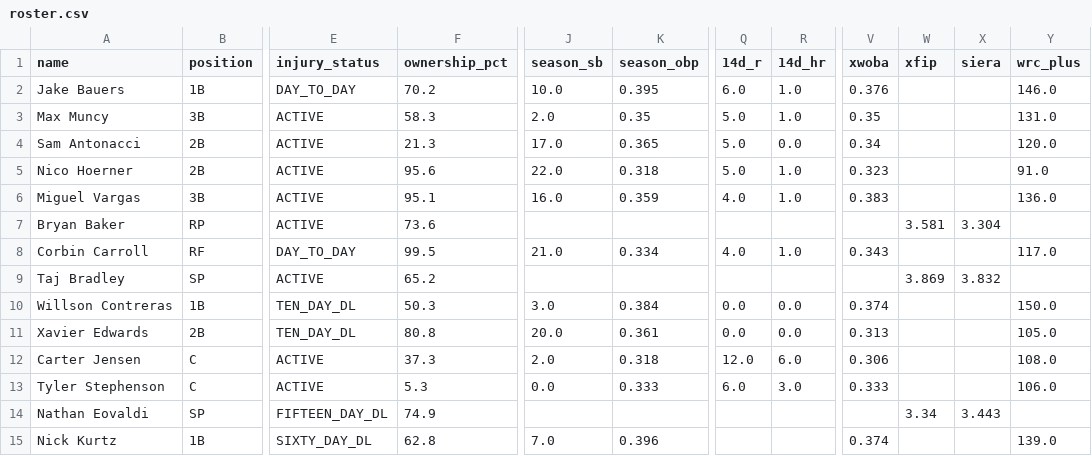
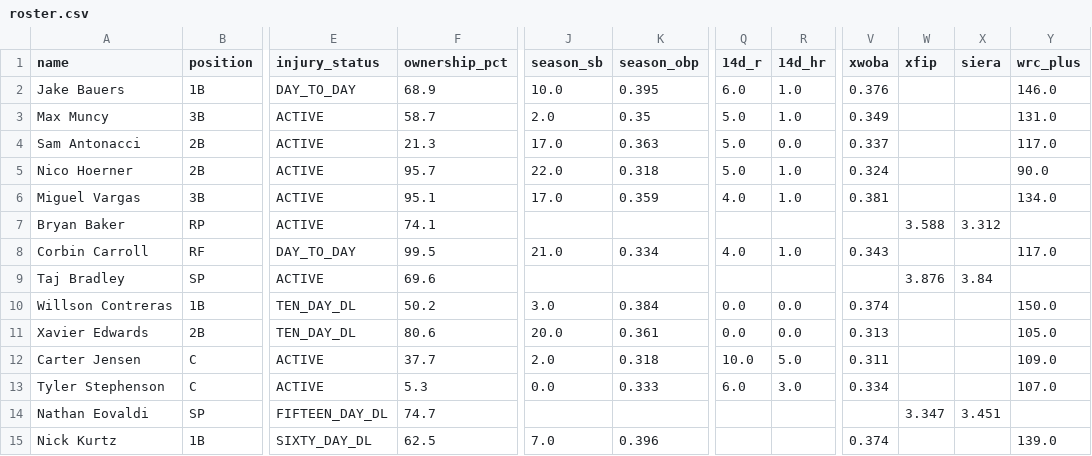
Before and after one commit to nickguarriello/pitch-slap, a CSV file: docs/data/roster.csv, drawn as a sheet; only a part is shown, gaps mark what is left out; the diff covers the shown part only; the diff names each change by its address in the sheet, - before the commit and + after, or states it on an @@ line.

```diff
--- a/docs/data/roster.csv
+++ b/docs/data/roster.csv
-F2 (ownership_pct): 70.2
+F2 (ownership_pct): 68.9
-F3 (ownership_pct): 58.3
+F3 (ownership_pct): 58.7
-V3 (xwoba): 0.35
+V3 (xwoba): 0.349
-K4 (season_obp): 0.365
+K4 (season_obp): 0.363
-V4 (xwoba): 0.34
+V4 (xwoba): 0.337
-Y4 (wrc_plus): 120.0
+Y4 (wrc_plus): 117.0
-F5 (ownership_pct): 95.6
+F5 (ownership_pct): 95.7
-V5 (xwoba): 0.323
+V5 (xwoba): 0.324
-Y5 (wrc_plus): 91.0
+Y5 (wrc_plus): 90.0
-J6 (season_sb): 16.0
+J6 (season_sb): 17.0
-V6 (xwoba): 0.383
+V6 (xwoba): 0.381
-Y6 (wrc_plus): 136.0
+Y6 (wrc_plus): 134.0
-F7 (ownership_pct): 73.6
+F7 (ownership_pct): 74.1
-W7 (xfip): 3.581
+W7 (xfip): 3.588
-X7 (siera): 3.304
+X7 (siera): 3.312
-F9 (ownership_pct): 65.2
+F9 (ownership_pct): 69.6
-W9 (xfip): 3.869
+W9 (xfip): 3.876
-X9 (siera): 3.832
+X9 (siera): 3.84
-F10 (ownership_pct): 50.3
+F10 (ownership_pct): 50.2
-F11 (ownership_pct): 80.8
+F11 (ownership_pct): 80.6
-F12 (ownership_pct): 37.3
+F12 (ownership_pct): 37.7
-Q12 (14d_r): 12.0
+Q12 (14d_r): 10.0
-R12 (14d_hr): 6.0
+R12 (14d_hr): 5.0
-V12 (xwoba): 0.306
+V12 (xwoba): 0.311
-Y12 (wrc_plus): 108.0
+Y12 (wrc_plus): 109.0
-V13 (xwoba): 0.333
+V13 (xwoba): 0.334
-Y13 (wrc_plus): 106.0
+Y13 (wrc_plus): 107.0
-F14 (ownership_pct): 74.9
+F14 (ownership_pct): 74.7
-W14 (xfip): 3.34
+W14 (xfip): 3.347
-X14 (siera): 3.443
+X14 (siera): 3.451
-F15 (ownership_pct): 62.8
+F15 (ownership_pct): 62.5
```
Also changed, not shown: 58 edited cells elsewhere in this file, docs/data/matchup.csv, docs/data/waivers.csv, 10 other files.
